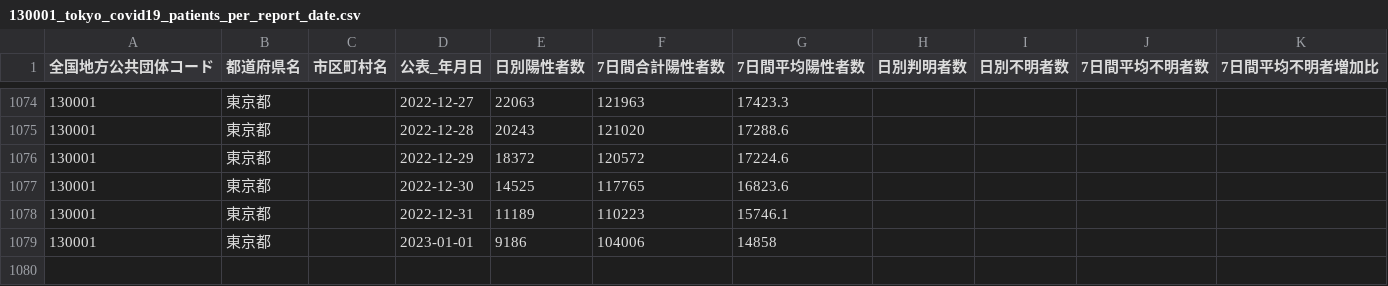
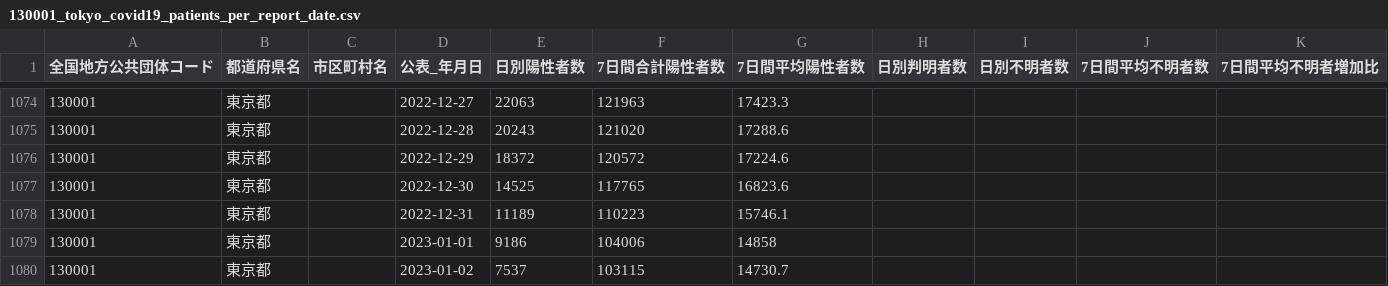
Before and after one commit to Nobukuni-Hyakutake/covid19tokyo, a CSV file: 130001_tokyo_covid19_patients_per_report_date.csv, drawn as a sheet; only a part is shown, gaps mark what is left out; the diff names each change by its address in the sheet, - before the commit and + after, or states it on an @@ line.

Commit message:
update data

```diff
--- a/130001_tokyo_covid19_patients_per_report_date.csv
+++ b/130001_tokyo_covid19_patients_per_report_date.csv
+row 1080: 130001 | 東京都 |  | 2023-01-02 | 7537 | 103115 | 14730.7
```
Also changed, not shown: 2 other files.
